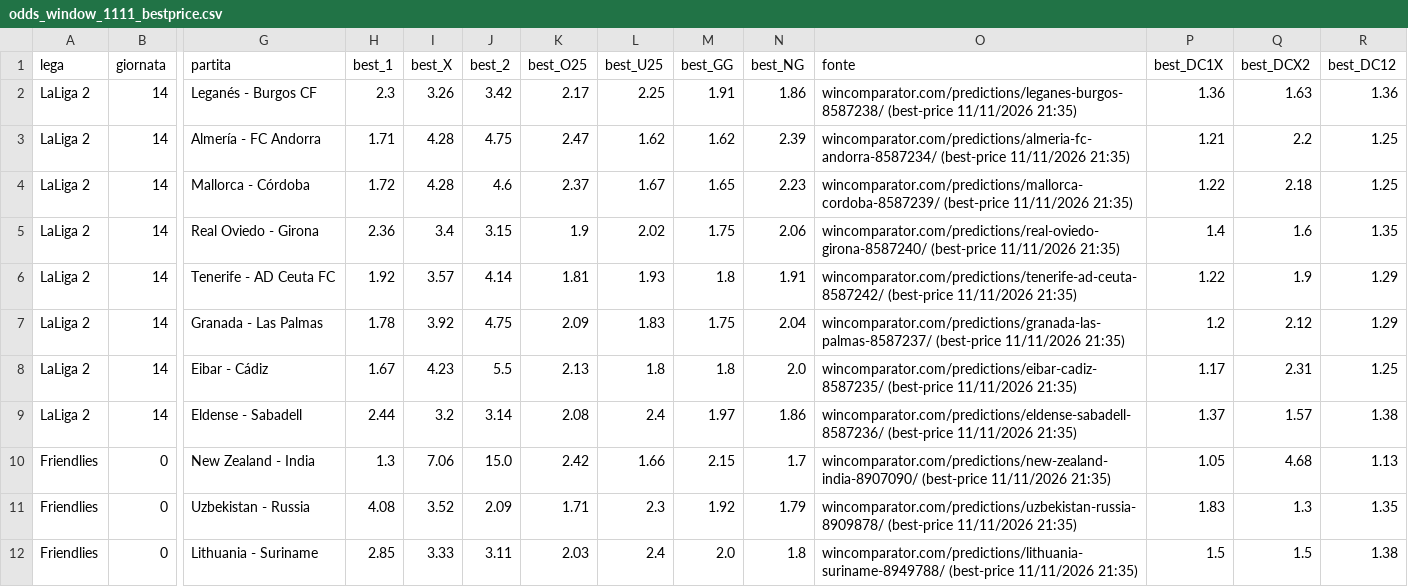
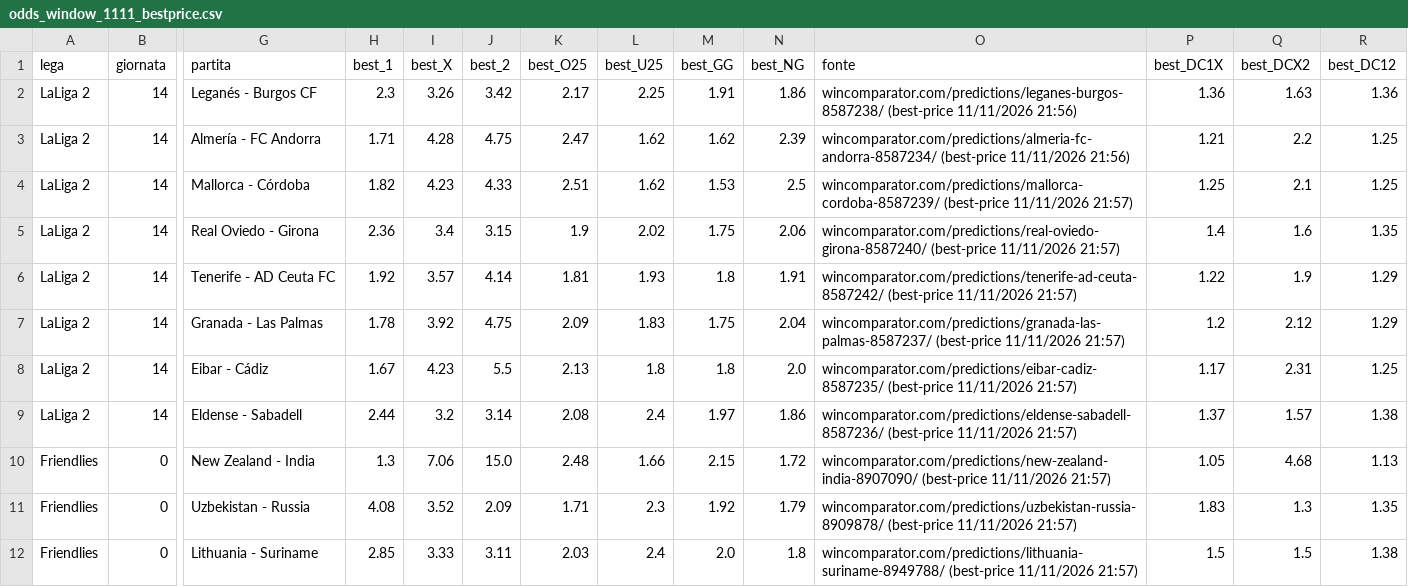
Before and after one commit to marianovigna95/predictor, a CSV file: data/odds_window_1111_bestprice.csv, drawn as a sheet; only a part is shown, gaps mark what is left out; the diff covers the shown part only; the diff names each change by its address in the sheet, - before the commit and + after, or states it on an @@ line.

```diff
--- a/data/odds_window_1111_bestprice.csv
+++ b/data/odds_window_1111_bestprice.csv
-O2 (fonte): …(best-price 11/11/2026 21:35)
+O2 (fonte): …(best-price 11/11/2026 21:56)
-O3 (fonte): …(best-price 11/11/2026 21:35)
+O3 (fonte): …(best-price 11/11/2026 21:56)
-H4 (best_1): 1.72
+H4 (best_1): 1.82
-I4 (best_X): 4.28
+I4 (best_X): 4.23
-J4 (best_2): 4.6
+J4 (best_2): 4.33
-K4 (best_O25): 2.37
+K4 (best_O25): 2.51
-L4 (best_U25): 1.67
+L4 (best_U25): 1.62
-M4 (best_GG): 1.65
+M4 (best_GG): 1.53
-N4 (best_NG): 2.23
+N4 (best_NG): 2.5
-O4 (fonte): …(best-price 11/11/2026 21:35)
+O4 (fonte): …(best-price 11/11/2026 21:57)
-P4 (best_DC1X): 1.22
+P4 (best_DC1X): 1.25
-Q4 (best_DCX2): 2.18
+Q4 (best_DCX2): 2.1
-O5 (fonte): …(best-price 11/11/2026 21:35)
+O5 (fonte): …(best-price 11/11/2026 21:57)
-O6 (fonte): …(best-price 11/11/2026 21:35)
+O6 (fonte): …(best-price 11/11/2026 21:57)
-O7 (fonte): …(best-price 11/11/2026 21:35)
+O7 (fonte): …(best-price 11/11/2026 21:57)
-O8 (fonte): …(best-price 11/11/2026 21:35)
+O8 (fonte): …(best-price 11/11/2026 21:57)
-O9 (fonte): …(best-price 11/11/2026 21:35)
+O9 (fonte): …(best-price 11/11/2026 21:57)
-K10 (best_O25): 2.42
+K10 (best_O25): 2.48
-N10 (best_NG): 1.7
+N10 (best_NG): 1.72
-O10 (fonte): …(best-price 11/11/2026 21:35)
+O10 (fonte): …(best-price 11/11/2026 21:57)
-O11 (fonte): …(best-price 11/11/2026 21:35)
+O11 (fonte): …(best-price 11/11/2026 21:57)
-O12 (fonte): …(best-price 11/11/2026 21:35)
+O12 (fonte): …(best-price 11/11/2026 21:57)
```
Also changed, not shown: 47 edited cells elsewhere in this file, data/forecast_multi.csv, data/giocata_multi.csv, 8 other files.
